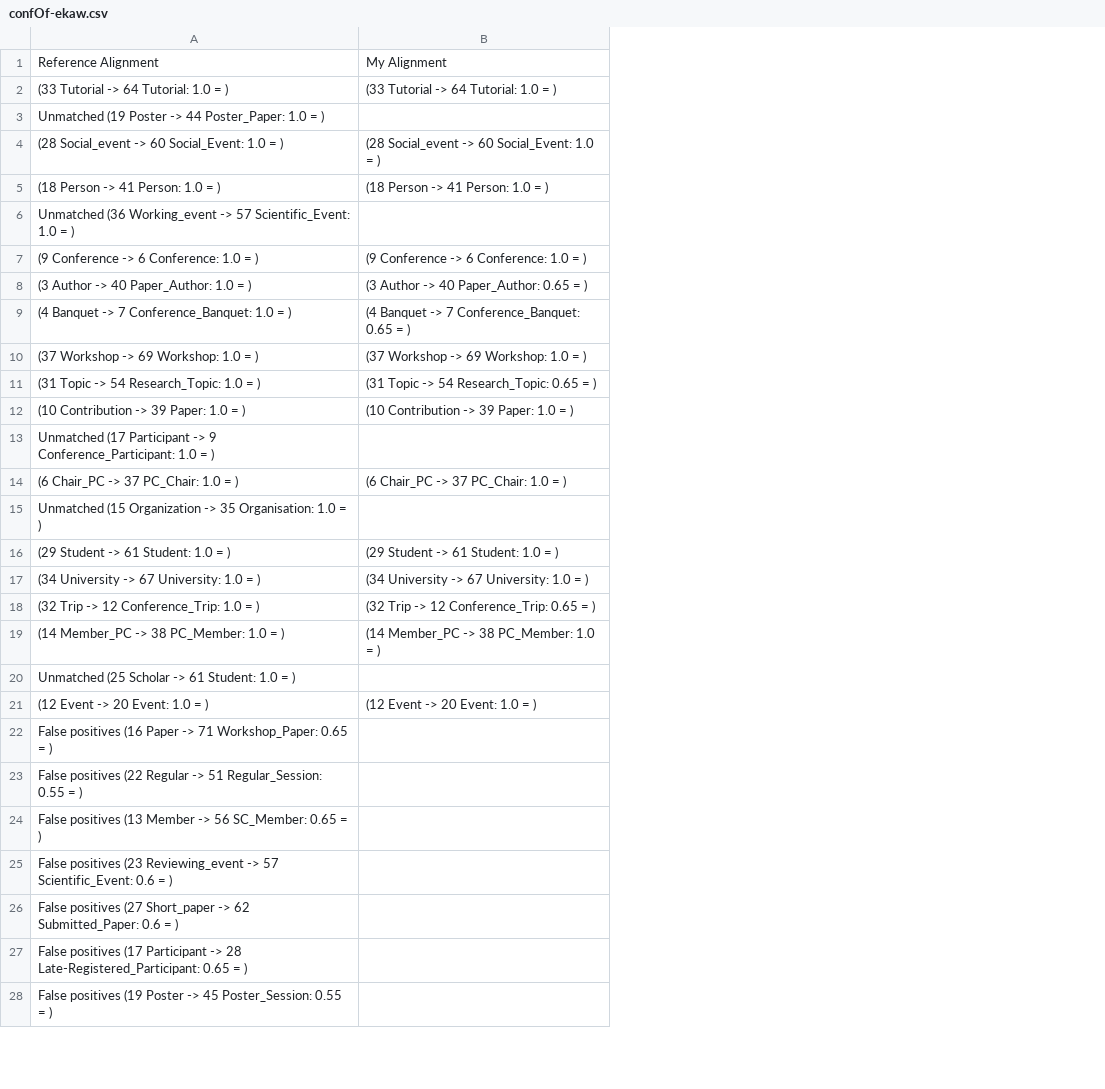
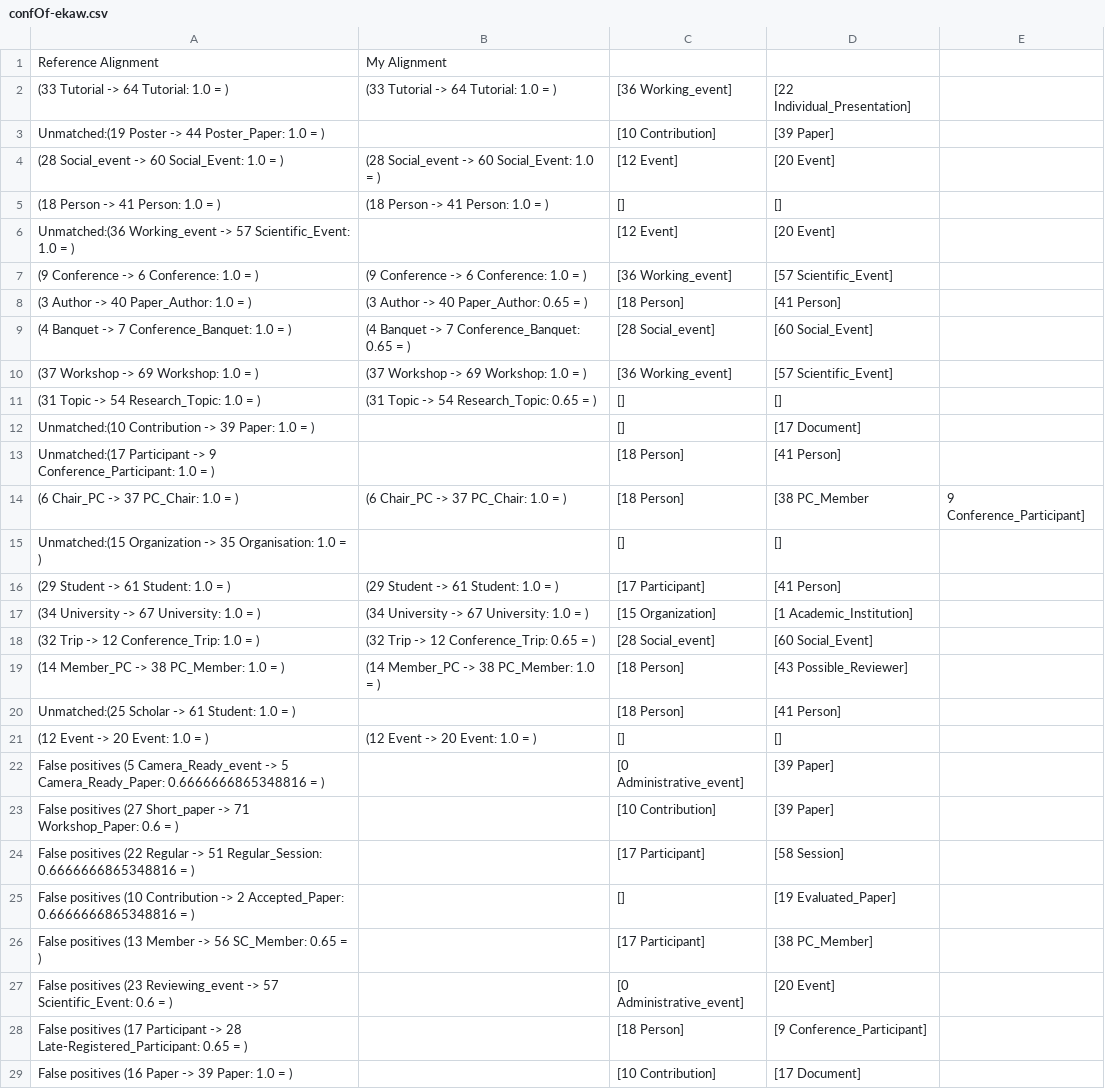
Before and after one commit to agreementmaker/agreementmaker, a CSV file: AgreementMaker-OSGi/AgreementMaker-Matchers/confOf-ekaw.csv, drawn as a sheet; only a part is shown; removed rows and columns are numbered as before the commit, all else as after; the diff covers the shown part only; the diff names each change by its address in the sheet, - before the commit and + after, or states it on an @@ line.

```diff
--- a/AgreementMaker-OSGi/AgreementMaker-Matchers/confOf-ekaw.csv
+++ b/AgreementMaker-OSGi/AgreementMaker-Matchers/confOf-ekaw.csv
+column C, rows 2-12: [36 Working_event] | [10 Contribution] | [12 Event] | [] | [12 Event] | [36 Working_event] | [18 Person] | [28 Social_event] | [36 Working_event] | [] | []; rows 14-23: [18 Person] | [] | [17 Participant] | [15 Organization] | [28 Social_event] | [18 Person] | [18 Person] | [] | [0 Administrative_event] | [10 Contribution]; rows 26-29: [17 Participant] | [0 Administrative_event] | [18 Person] | [10 Contribution]
+column D, rows 2-12: [22 Individual_Presentation] | [39 Paper] | [20 Event] | [] | [20 Event] | [57 Scientific_Event] | [41 Person] | [60 Social_Event] | [57 Scientific_Event] | [] | [17 Document]; rows 14-23: [38 PC_Member | [] | [41 Person] | [1 Academic_Institution] | [60 Social_Event] | [43 Possible_Reviewer] | [41 Person] | [] | [39 Paper] | [39 Paper]; rows 26-29: [38 PC_Member] | [20 Event] | [9 Conference_Participant] | [17 Document]
+column E, row 14: 9 Conference_Participant]
-A3: Unmatched (19 Poster ->…
+A3: Unmatched:(19 Poster ->…
-A6: Unmatched (36 Working_event ->…
+A6: Unmatched:(36 Working_event ->…
-row 12: (10 Contribution -> 39 Paper: 1.0 = ) | (10 Contribution -> 39 Paper: 1.0 = )
-A12: Unmatched (17 Participant -> 9 Conference_Participant: 1.0 =…
+A12: Unmatched:(10 Contribution -> 39 Paper: 1.0 =…
+row 13: Unmatched:(17 Participant -> 9 Conference_Participant: 1.0 = ) |  | [18 Person] | [41 Person]
-A15: Unmatched (15 Organization ->…
+A15: Unmatched:(15 Organization ->…
-A20: Unmatched (25 Scholar -> 61 Student: 1.0 = )
+A20: Unmatched:(25 Scholar -> 61 Student: 1.0 = )
-A22: False positives (16 Paper -> 71 Workshop_Paper: 0.65 = )
+A22: False positives (5 Camera_Ready_event -> 5 Camera_Ready_Paper: 0.6666666865348816 = )
-A23: False positives (22 Regular -> 51 Regular_Session: 0.55 = )
+A23: False positives (27 Short_paper -> 71 Workshop_Paper: 0.6 = )
+row 24: False positives (22 Regular -> 51 Regular_Session: 0.6666666865348816 = ) |  | [17 Participant] | [58 Session]
+row 25: False positives (10 Contribution -> 2 Accepted_Paper: 0.6666666865348816 = ) |  | [] | [19 Evaluated_Paper]
-row 26: False positives (27 Short_paper -> 62 Submitted_Paper: 0.6 = )
-A29: False positives (19 Poster -> 45 Poster_Session: 0.55 = )
+A29: False positives (16 Paper -> 39 Paper: 1.0 = )
```
Also changed, not shown: 5 removed rows and 1 edited cell elsewhere in this file, AgreementMaker-OSGi/AgreementMaker-Matchers/conference-confOf.csv, AgreementMaker-OSGi/AgreementMaker-Matchers/conference-edas.csv, 21 other files.
